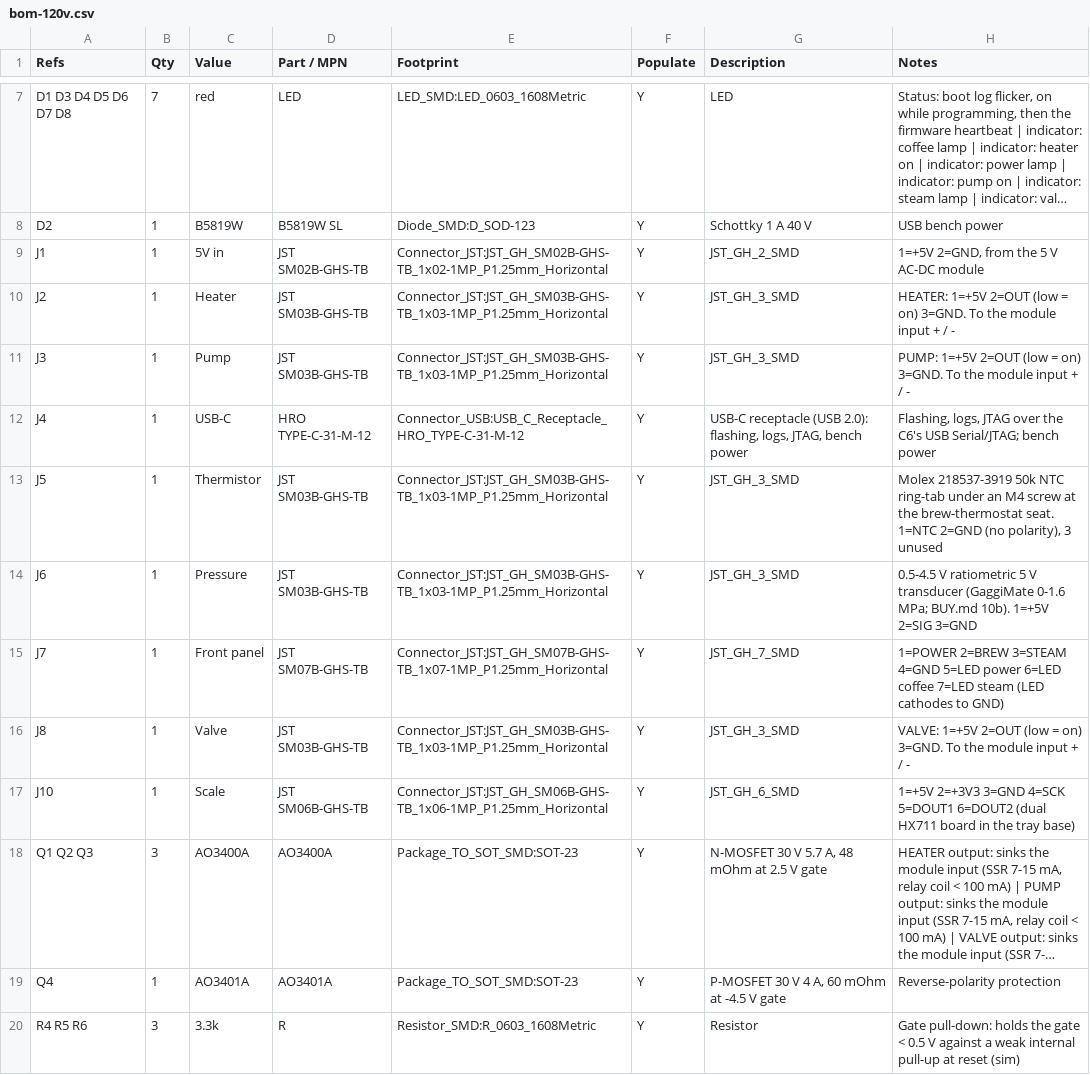
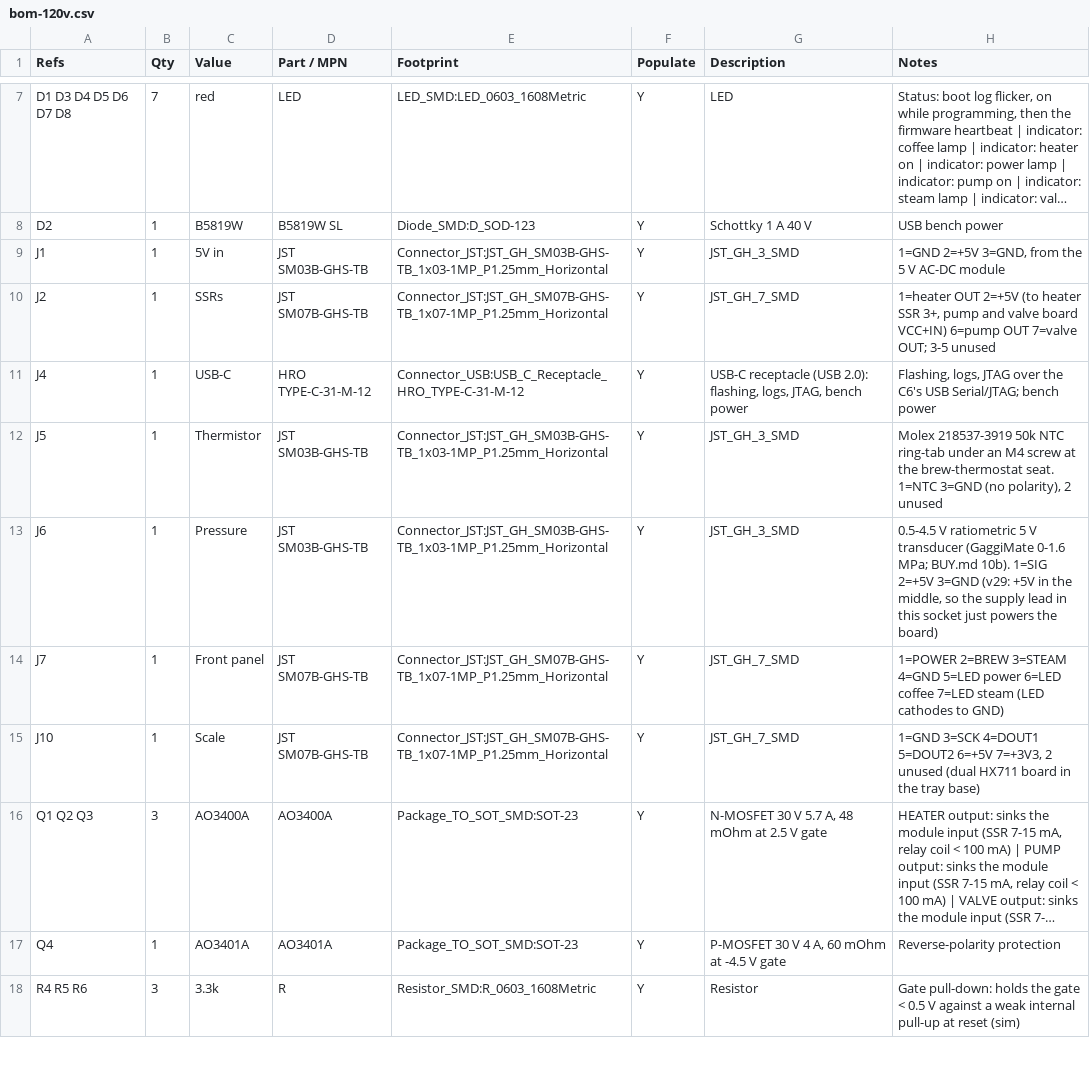
Before and after one commit to brensch/coffee, a CSV file: hardware/controller/build/bom-120v.csv, drawn as a sheet; only a part is shown, gaps mark what is left out; long unchanged cells end in …; removed rows and columns are numbered as before the commit, all else as after; the diff names each change by its address in the sheet, - before the commit and + after, or states it on an @@ line.

```diff
--- a/hardware/controller/build/bom-120v.csv
+++ b/hardware/controller/build/bom-120v.csv
-D9 (Part / MPN): JST SM02B-GHS-TB
+D9 (Part / MPN): JST SM03B-GHS-TB
-E9 (Footprint): Connector_JST:JST_GH_SM02B-GHS-TB_1x02-1MP_P1.25mm_Horizontal
+E9 (Footprint): Connector_JST:JST_GH_SM03B-GHS-TB_1x03-1MP_P1.25mm_Horizontal
-G9 (Description): JST_GH_2_SMD
+G9 (Description): JST_GH_3_SMD
-H9 (Notes): 1=+5V 2=GND, from the 5 V AC-DC module
+H9 (Notes): 1=GND 2=+5V 3=GND, from the 5 V AC-DC module
-C10 (Value): Heater
+C10 (Value): SSRs
-D10 (Part / MPN): JST SM03B-GHS-TB
+D10 (Part / MPN): JST SM07B-GHS-TB
-E10 (Footprint): Connector_JST:JST_GH_SM03B-GHS-TB_1x03-1MP_P1.25mm_Horizontal
+E10 (Footprint): Connector_JST:JST_GH_SM07B-GHS-TB_1x07-1MP_P1.25mm_Horizontal
-G10 (Description): JST_GH_3_SMD
+G10 (Description): JST_GH_7_SMD
-H10 (Notes): HEATER: 1=+5V 2=OUT (low = on) 3=GND. To the module input + / -
+H10 (Notes): 1=heater OUT 2=+5V (to heater SSR 3+, pump and valve board VCC+IN) 6=pump OUT 7=valve OUT; 3-5 unused
-row 11: J3 | 1 | Pump | JST SM03B-GHS-TB | Connector_JST:JST_GH_SM03B-GHS-TB_1x03-1MP_P1.25mm_Horizontal | Y | JST_GH_3_SMD | PUMP: 1=+5V 2=OUT (low = on) 3=GND. To the module input + / -
-H12 (Notes): …seat. 1=NTC 2=GND (no polarity), 3 unused
+H12 (Notes): …seat. 1=NTC 3=GND (no polarity), 2 unused
-H13 (Notes): …BUY.md 10b). 1=+5V 2=SIG 3=GND
+H13 (Notes): …BUY.md 10b). 1=SIG 2=+5V 3=GND (v29: +5V in the middle, so the supply lead in this socket just powers the board)
-row 16: J8 | 1 | Valve | JST SM03B-GHS-TB | Connector_JST:JST_GH_SM03B-GHS-TB_1x03-1MP_P1.25mm_Horizontal | Y | JST_GH_3_SMD | VALVE: 1=+5V 2=OUT (low = on) 3=GND. To the module input + / -
-D15 (Part / MPN): JST SM06B-GHS-TB
+D15 (Part / MPN): JST SM07B-GHS-TB
-E15 (Footprint): Connector_JST:JST_GH_SM06B-GHS-TB_1x06-1MP_P1.25mm_Horizontal
+E15 (Footprint): Connector_JST:JST_GH_SM07B-GHS-TB_1x07-1MP_P1.25mm_Horizontal
-G15 (Description): JST_GH_6_SMD
+G15 (Description): JST_GH_7_SMD
-H15 (Notes): 1=+5V 2=+3V3 3=GND 4=SCK 5=DOUT1 6=DOUT2 (dual HX711…
+H15 (Notes): 1=GND 3=SCK 4=DOUT1 5=DOUT2 6=+5V 7=+3V3, 2 unused (dual HX711…
```
Also changed, not shown: hardware/controller/build/coffee-controller-120v-fab/positions.csv, hardware/controller/build/jlc-120v/bom.csv, 51 other files.
